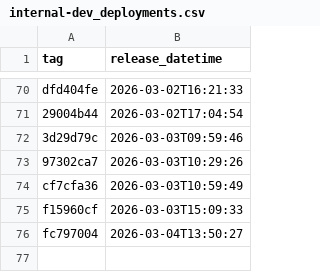
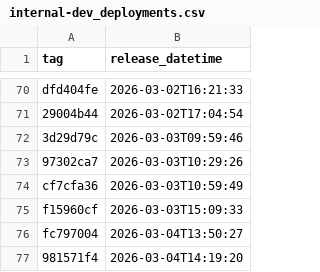
Before and after one commit to NHSDigital/electronic-prescription-service-api, a CSV file: _data/internal-dev_deployments.csv, drawn as a sheet; only a part is shown, gaps mark what is left out; the diff names each change by its address in the sheet, - before the commit and + after, or states it on an @@ line.

```diff
--- a/_data/internal-dev_deployments.csv
+++ b/_data/internal-dev_deployments.csv
+row 77: 981571f4 | 2026-03-04T14:19:20
```
Also changed, not shown: 1 other file.
